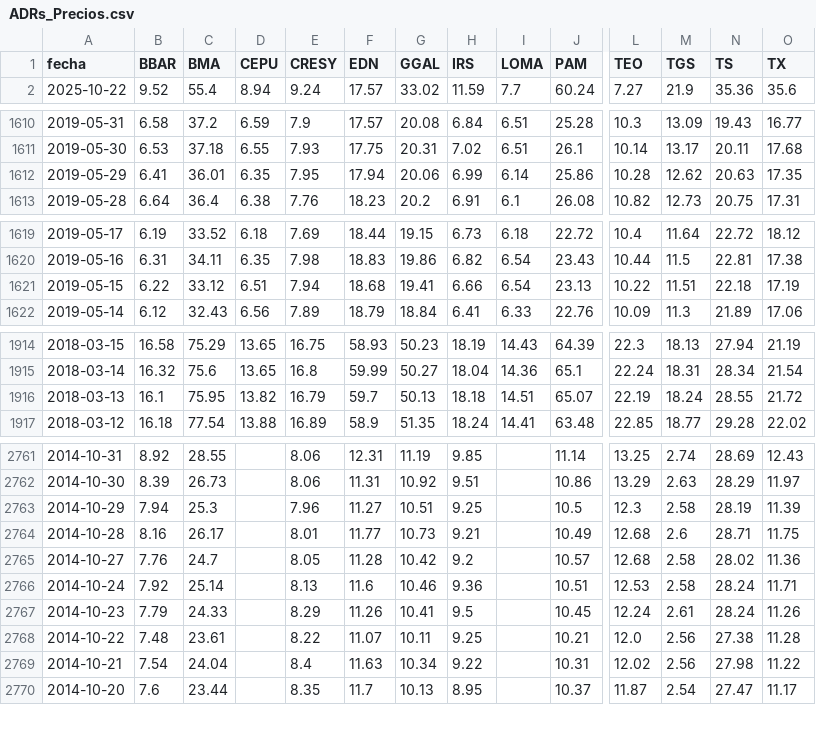
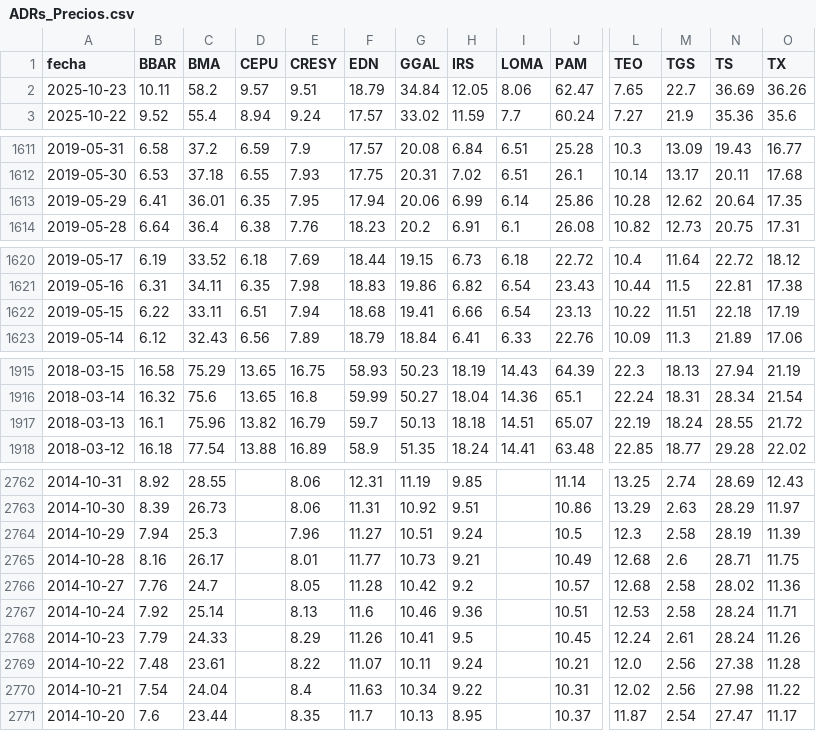
Before and after one commit to jesusrobles824/bases-de-datos, a CSV file: ADRs_Precios.csv, drawn as a sheet; only a part is shown, gaps mark what is left out; addresses are those after the commit; rows hold the shown columns only; the diff covers the shown part only; the diff names each change by its address in the sheet, - before the commit and + after, or states it on an @@ line.

```diff
--- a/ADRs_Precios.csv
+++ b/ADRs_Precios.csv
+row 2: 2025-10-23 | 10.11 | 58.2 | 9.57 | 9.51 | 18.79 | 34.84 | 12.05 | 8.06 | 62.47 | 7.65 | 22.7 | 36.69 | 36.26
-N1613 (TS): 20.63
+N1613 (TS): 20.64
-C1622 (BMA): 33.12
+C1622 (BMA): 33.11
-C1917 (BMA): 75.95
+C1917 (BMA): 75.96
-H2764 (IRS): 9.25
+H2764 (IRS): 9.24
-H2769 (IRS): 9.25
+H2769 (IRS): 9.24
```
Also changed, not shown: 3 edited cells elsewhere in this file, ADRs_variacion_porcentual_diaria.csv, Principales_Tasas_de_Interés.csv, 9 other files.
